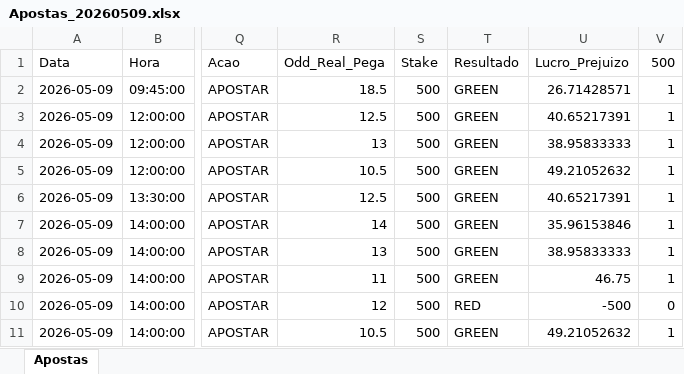
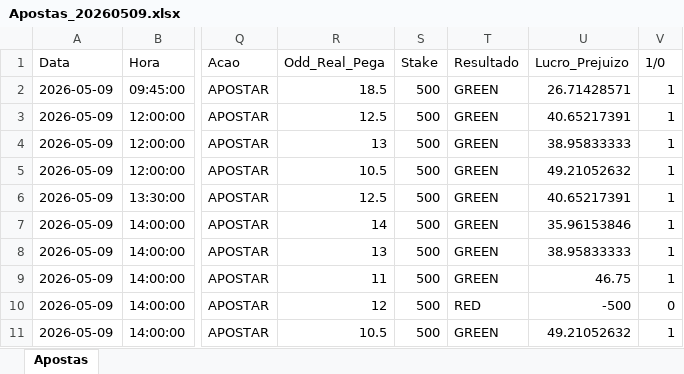
Before and after one commit to rpthiago/ARKAD_PROD, an Excel workbook: Apostas_Diarias/Apostas_20260509.xlsx, sheet Apostas, drawn as a sheet; only a part is shown, gaps mark what is left out; values as stored, in another font and other column widths than the file's, no borders; the diff names each change by its address in the sheet, - before the commit and + after, or states it on an @@ line.

```diff
--- a/Apostas_Diarias/Apostas_20260509.xlsx (sheet Apostas)
+++ b/Apostas_Diarias/Apostas_20260509.xlsx (sheet Apostas)
-V1: 500
+V1: 1/0
```
Also changed, not shown: 1 other file.
